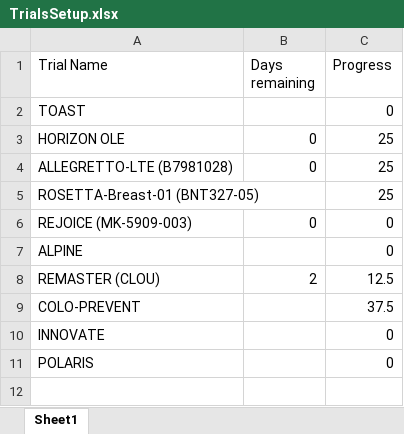
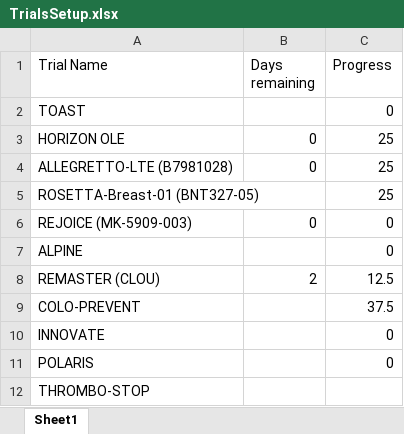
Before and after one commit to bellahomeschooljr-debug/clinicaltrials-portal, an Excel workbook: TrialsSetup.xlsx, sheet Sheet1, drawn as a sheet; values as stored, in another font and other column widths than the file's, no borders; table styles not drawn; the diff names each change by its address in the sheet, - before the commit and + after, or states it on an @@ line.

Commit message:
Update TrialsSetup 2026-03-09 16:00

```diff
--- a/TrialsSetup.xlsx (sheet Sheet1)
+++ b/TrialsSetup.xlsx (sheet Sheet1)
+row 12: THROMBO-STOP
```
